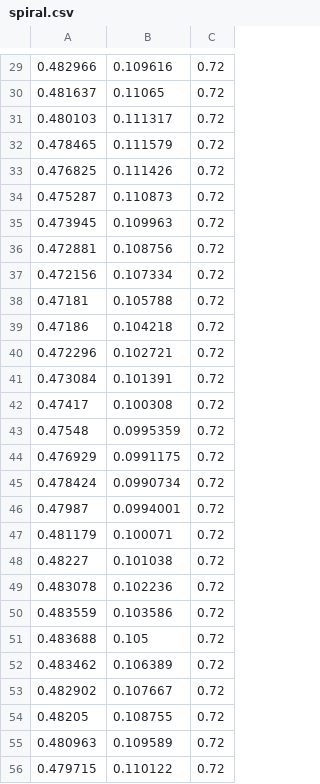
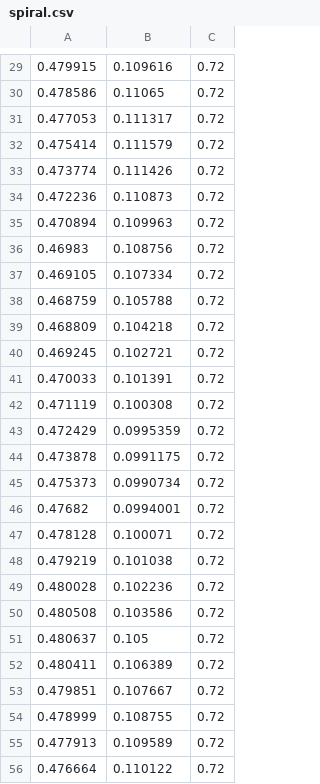
Before and after one commit to tstoyanov/panda_demos, a CSV file: panda_insertion/trajectories/spiral.csv, drawn as a sheet; only a part is shown, gaps mark what is left out; the diff covers the shown part only.

```diff
--- a/panda_insertion/trajectories/spiral.csv
+++ b/panda_insertion/trajectories/spiral.csv
@@ -29,28 +29,28 @@
-0.482966,0.109616,0.72
-0.481637,0.11065,0.72
-0.480103,0.111317,0.72
-0.478465,0.111579,0.72
-0.476825,0.111426,0.72
-0.475287,0.110873,0.72
-0.473945,0.109963,0.72
-0.472881,0.108756,0.72
-0.472156,0.107334,0.72
-0.47181,0.105788,0.72
-0.47186,0.104218,0.72
-0.472296,0.102721,0.72
-0.473084,0.101391,0.72
-0.47417,0.100308,0.72
-0.47548,0.0995359,0.72
-0.476929,0.0991175,0.72
-0.478424,0.0990734,0.72
-0.47987,0.0994001,0.72
-0.481179,0.100071,0.72
-0.48227,0.101038,0.72
-0.483078,0.102236,0.72
-0.483559,0.103586,0.72
-0.483688,0.105,0.72
-0.483462,0.106389,0.72
-0.482902,0.107667,0.72
-0.48205,0.108755,0.72
-0.480963,0.109589,0.72
-0.479715,0.110122,0.72
+0.479915,0.109616,0.72
+0.478586,0.11065,0.72
+0.477053,0.111317,0.72
+0.475414,0.111579,0.72
+0.473774,0.111426,0.72
+0.472236,0.110873,0.72
+0.470894,0.109963,0.72
+0.46983,0.108756,0.72
+0.469105,0.107334,0.72
+0.468759,0.105788,0.72
+0.468809,0.104218,0.72
+0.469245,0.102721,0.72
+0.470033,0.101391,0.72
+0.471119,0.100308,0.72
+0.472429,0.0995359,0.72
+0.473878,0.0991175,0.72
+0.475373,0.0990734,0.72
+0.47682,0.0994001,0.72
+0.478128,0.100071,0.72
+0.479219,0.101038,0.72
+0.480028,0.102236,0.72
+0.480508,0.103586,0.72
+0.480637,0.105,0.72
+0.480411,0.106389,0.72
+0.479851,0.107667,0.72
+0.478999,0.108755,0.72
+0.477913,0.109589,0.72
+0.476664,0.110122,0.72
```
Also changed, not shown: 123 edited cells elsewhere in this file, 6 other files.
